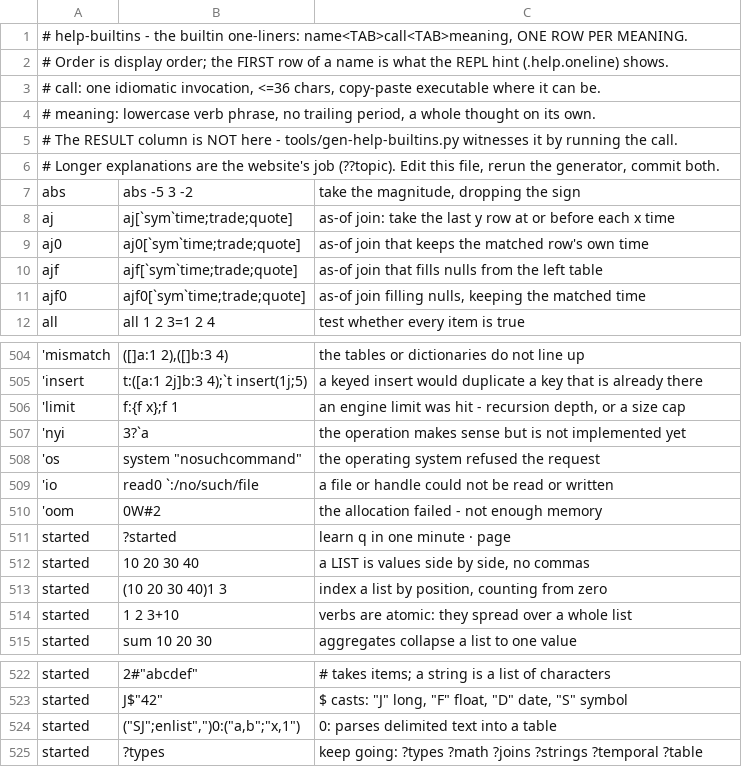
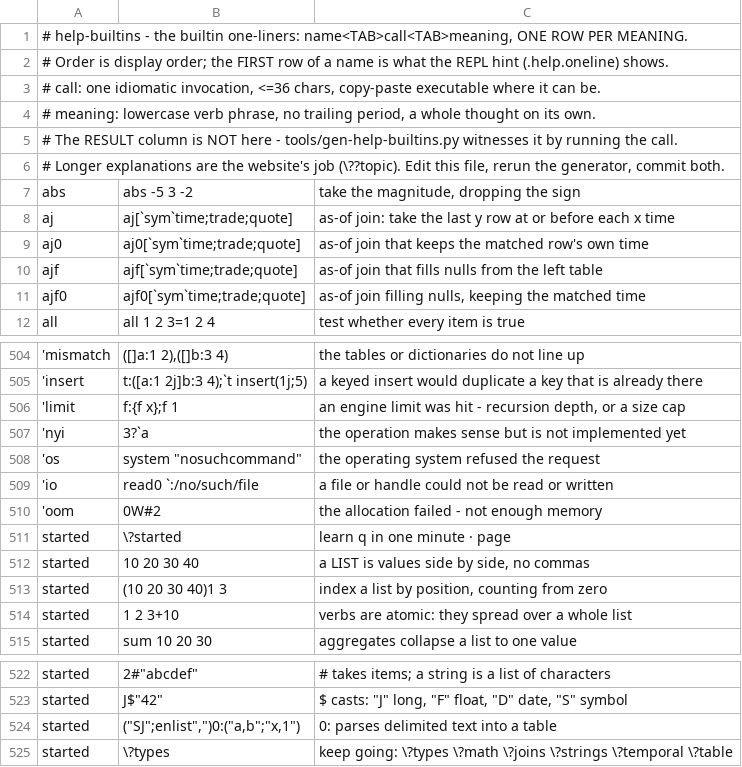
Before and after one commit to openmarketdata/peachq, a TSV file: lib/help-builtins.tsv, drawn as a sheet; only a part is shown, gaps mark what is left out; the diff names each change by its address in the sheet, - before the commit and + after, or states it on an @@ line.

Commit message:
feat(help): a boot tier — O(1) registration, help.q always on, and `\?` for the door

```diff
--- a/lib/help-builtins.tsv
+++ b/lib/help-builtins.tsv
-A6: …website's job (??topic). Edit this…
+A6: …website's job (\??topic). Edit this…
-B511: ?started
+B511: \?started
-B525: ?types
+B525: \?types
-C525: keep going: ?types ?math ?joins ?strings ?temporal ?table
+C525: keep going: \?types \?math \?joins \?strings \?temporal \?table
```
Also changed, not shown: 11 other files.
